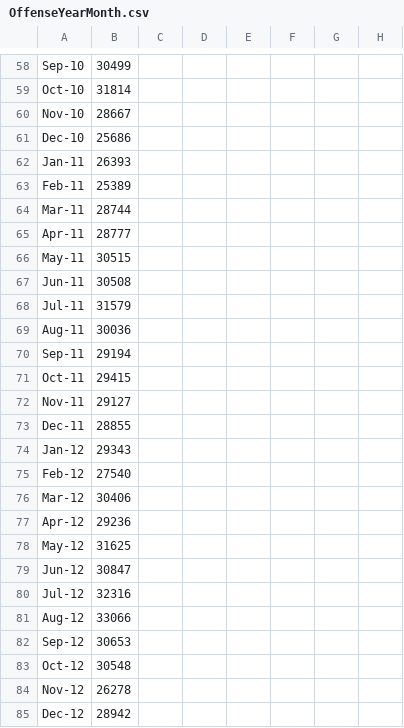
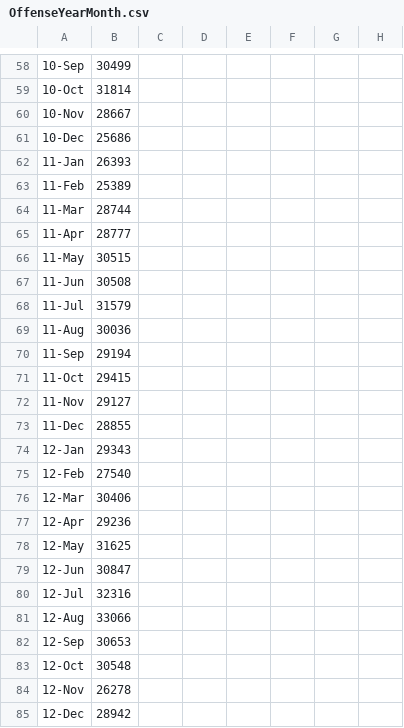
Before and after one commit to mmdtoycar/NYU_Bigdata_Final, a CSV file: Results/Output/Data_Summary/OffenseYearMonth.csv, drawn as a sheet; only a part is shown, gaps mark what is left out; the diff covers the shown part only; the diff names each change by its address in the sheet, - before the commit and + after, or states it on an @@ line.

```diff
--- a/Results/Output/Data_Summary/OffenseYearMonth.csv
+++ b/Results/Output/Data_Summary/OffenseYearMonth.csv
-A58: Sep-10
+A58: 10-Sep
-A59: Oct-10
+A59: 10-Oct
-A60: Nov-10
+A60: 10-Nov
-A61: Dec-10
+A61: 10-Dec
-A62: Jan-11
+A62: 11-Jan
-A63: Feb-11
+A63: 11-Feb
-A64: Mar-11
+A64: 11-Mar
-A65: Apr-11
+A65: 11-Apr
-A66: May-11
+A66: 11-May
-A67: Jun-11
+A67: 11-Jun
-A68: Jul-11
+A68: 11-Jul
-A69: Aug-11
+A69: 11-Aug
-A70: Sep-11
+A70: 11-Sep
-A71: Oct-11
+A71: 11-Oct
-A72: Nov-11
+A72: 11-Nov
-A73: Dec-11
+A73: 11-Dec
-A74: Jan-12
+A74: 12-Jan
-A75: Feb-12
+A75: 12-Feb
-A76: Mar-12
+A76: 12-Mar
-A77: Apr-12
+A77: 12-Apr
-A78: May-12
+A78: 12-May
-A79: Jun-12
+A79: 12-Jun
-A80: Jul-12
+A80: 12-Jul
-A81: Aug-12
+A81: 12-Aug
-A82: Sep-12
+A82: 12-Sep
-A83: Oct-12
+A83: 12-Oct
-A84: Nov-12
+A84: 12-Nov
-A85: Dec-12
+A85: 12-Dec
```
Also changed, not shown: 92 edited cells elsewhere in this file, 1 other file.
